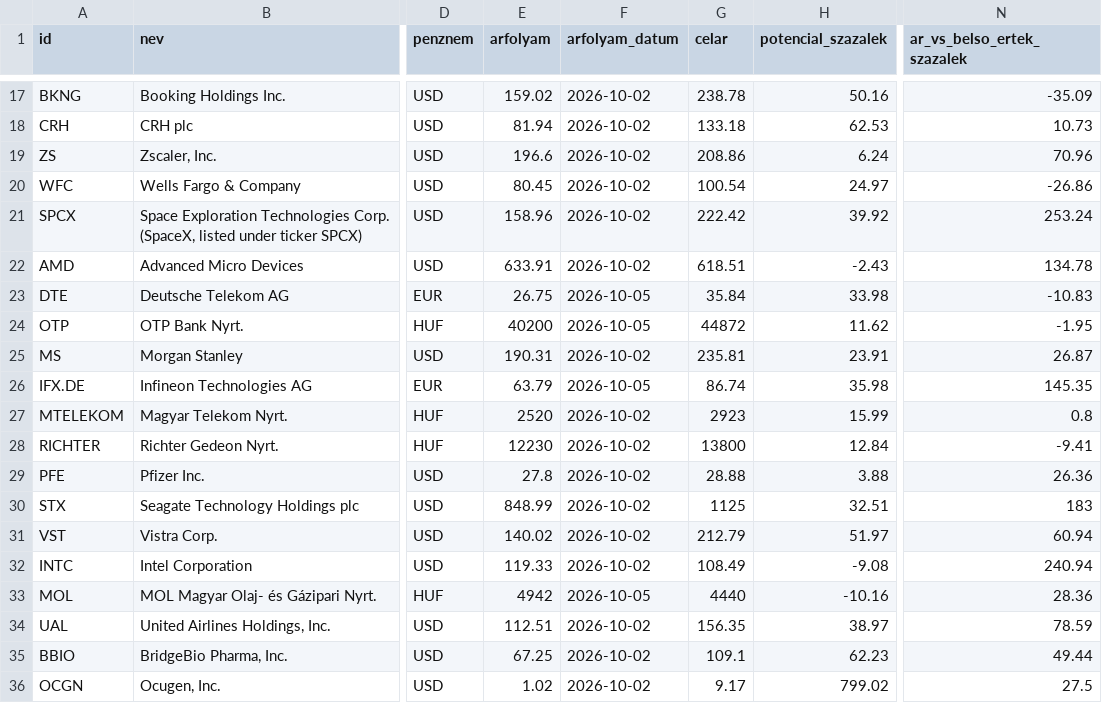
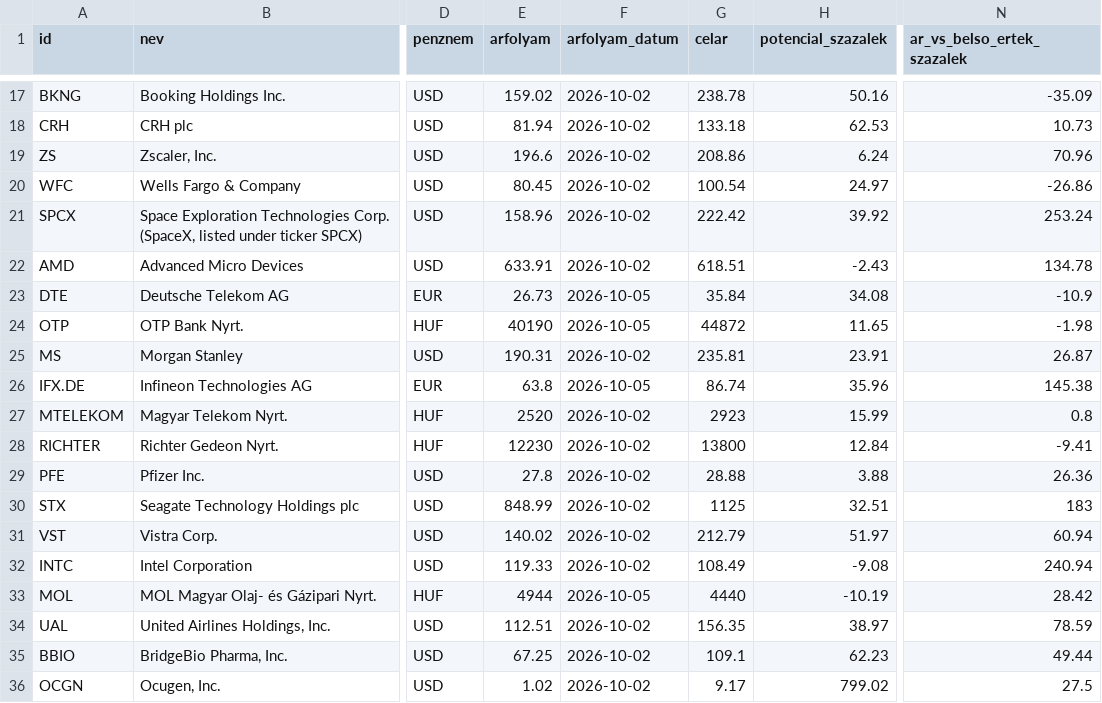
Before and after one commit to matekonnyu/moat-monitor, a CSV file: adatok.csv, drawn as a sheet; only a part is shown, gaps mark what is left out; the diff names each change by its address in the sheet, - before the commit and + after, or states it on an @@ line.

```diff
--- a/adatok.csv
+++ b/adatok.csv
-E23 (arfolyam): 26.75
+E23 (arfolyam): 26.73
-H23 (potencial_szazalek): 33.98
+H23 (potencial_szazalek): 34.08
-N23 (ar_vs_belso_ertek_szazalek): -10.83
+N23 (ar_vs_belso_ertek_szazalek): -10.9
-E24 (arfolyam): 40200
+E24 (arfolyam): 40190
-H24 (potencial_szazalek): 11.62
+H24 (potencial_szazalek): 11.65
-N24 (ar_vs_belso_ertek_szazalek): -1.95
+N24 (ar_vs_belso_ertek_szazalek): -1.98
-E26 (arfolyam): 63.79
+E26 (arfolyam): 63.8
-H26 (potencial_szazalek): 35.98
+H26 (potencial_szazalek): 35.96
-N26 (ar_vs_belso_ertek_szazalek): 145.35
+N26 (ar_vs_belso_ertek_szazalek): 145.38
-E33 (arfolyam): 4942
+E33 (arfolyam): 4944
-H33 (potencial_szazalek): -10.16
+H33 (potencial_szazalek): -10.19
-N33 (ar_vs_belso_ertek_szazalek): 28.36
+N33 (ar_vs_belso_ertek_szazalek): 28.42
```
Also changed, not shown: 6 other files.
